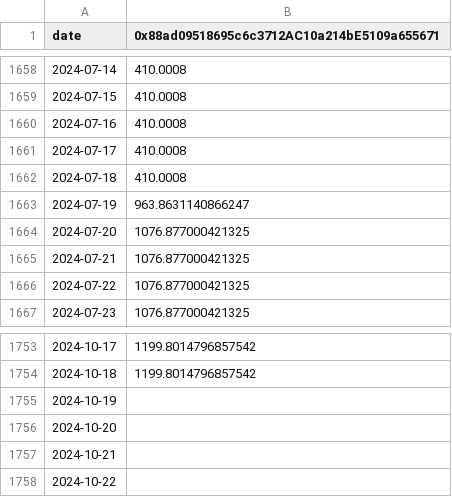
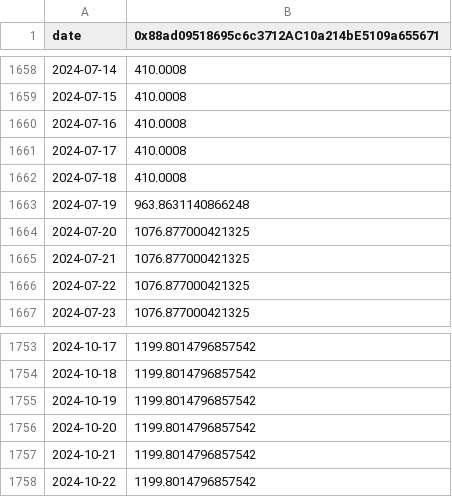
Before and after one commit to lorenz234/eth-exported, a CSV file: holdings/Gnosis_Chain/ethereum/rETH.csv, drawn as a sheet; only a part is shown, gaps mark what is left out.

```diff
--- a/holdings/Gnosis_Chain/ethereum/rETH.csv
+++ b/holdings/Gnosis_Chain/ethereum/rETH.csv
@@ -1662,3 +1662,3 @@ date,0x88ad09518695c6c3712AC10a214bE5109a655671
 2024-07-18,410.0008
-2024-07-19,963.8631140866247
+2024-07-19,963.8631140866248
 2024-07-20,1076.877000421325
@@ -1754,5 +1754,5 @@ date,0x88ad09518695c6c3712AC10a214bE5109a655671
 2024-10-18,1199.8014796857542
-2024-10-19,
-2024-10-20,
-2024-10-21,
-2024-10-22,
+2024-10-19,1199.8014796857542
+2024-10-20,1199.8014796857542
+2024-10-21,1199.8014796857542
+2024-10-22,1199.8014796857542
```
Also changed, not shown: holdings/Avalanche/ethereum/ETH.csv, holdings/Blast/ethereum/stETH.csv, 36 other files.
